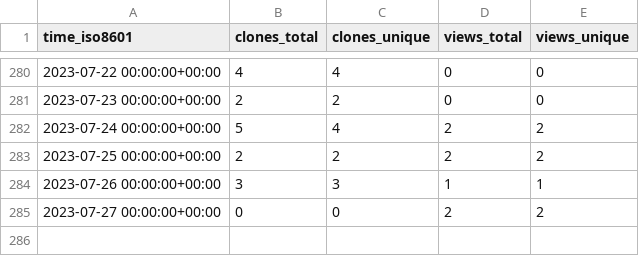
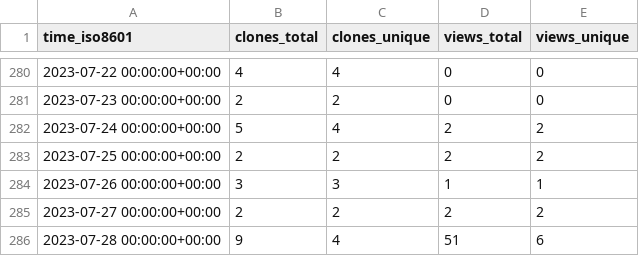
Before and after one commit to miroapp/api-clients, a CSV file: miroapp/api-clients/ghrs-data/views_clones_aggregate.csv, drawn as a sheet; only a part is shown, gaps mark what is left out.

```diff
--- a/miroapp/api-clients/ghrs-data/views_clones_aggregate.csv
+++ b/miroapp/api-clients/ghrs-data/views_clones_aggregate.csv
@@ -284,2 +284,3 @@ time_iso8601,clones_total,clones_unique,views_total,views_unique
 2023-07-26 00:00:00+00:00,3,3,1,1
-2023-07-27 00:00:00+00:00,0,0,2,2
+2023-07-27 00:00:00+00:00,2,2,2,2
+2023-07-28 00:00:00+00:00,9,4,51,6
```
Also changed, not shown: 1 other file.
